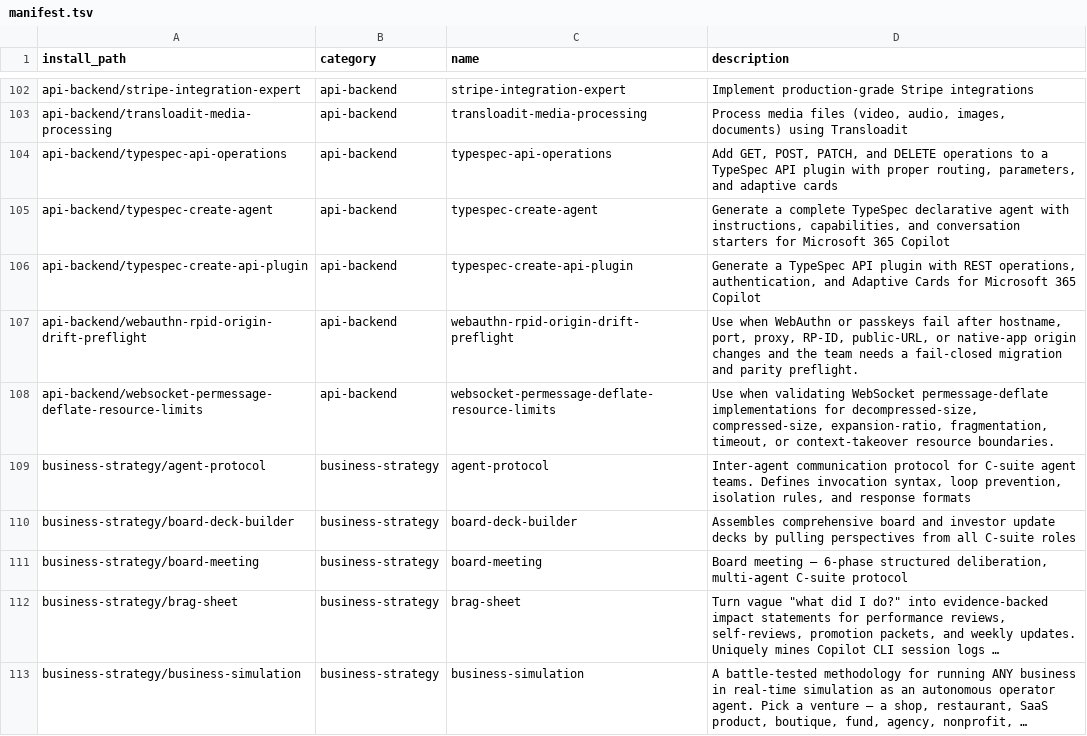
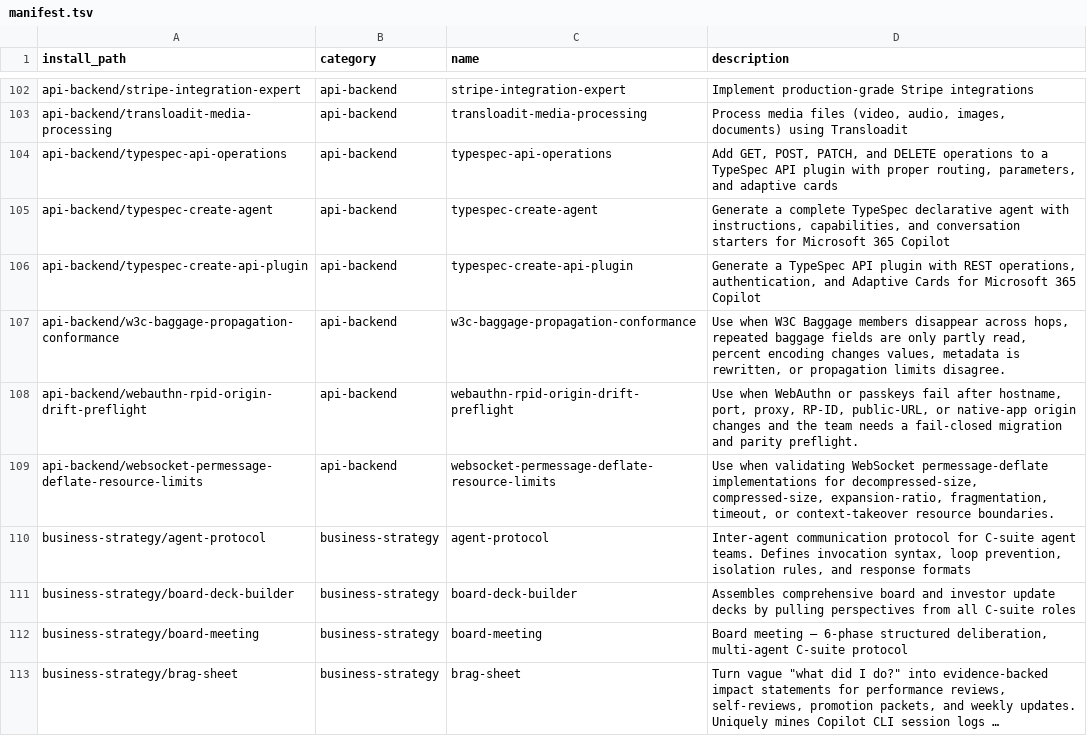
Before and after one commit to mouadja02/skills, a TSV file: docs/manifest.tsv, drawn as a sheet; only a part is shown, gaps mark what is left out; the shorter side is filled out with more unchanged rows; long unchanged cells end in …; the diff names each change by its address in the sheet, - before the commit and + after, or states it on an @@ line.

Commit message:
feat: add W3C baggage conformance skill

```diff
--- a/docs/manifest.tsv
+++ b/docs/manifest.tsv
+row 107: api-backend/w3c-baggage-propagation-conformance | api-backend | w3c-baggage-propagation-conformance | Use when W3C Baggage members disappear across hops, repeated baggage fields are only partly read, percent encoding changes values, metadata is rewritten, or propagation limits disagree.
```
Also changed, not shown: 11 other files.
